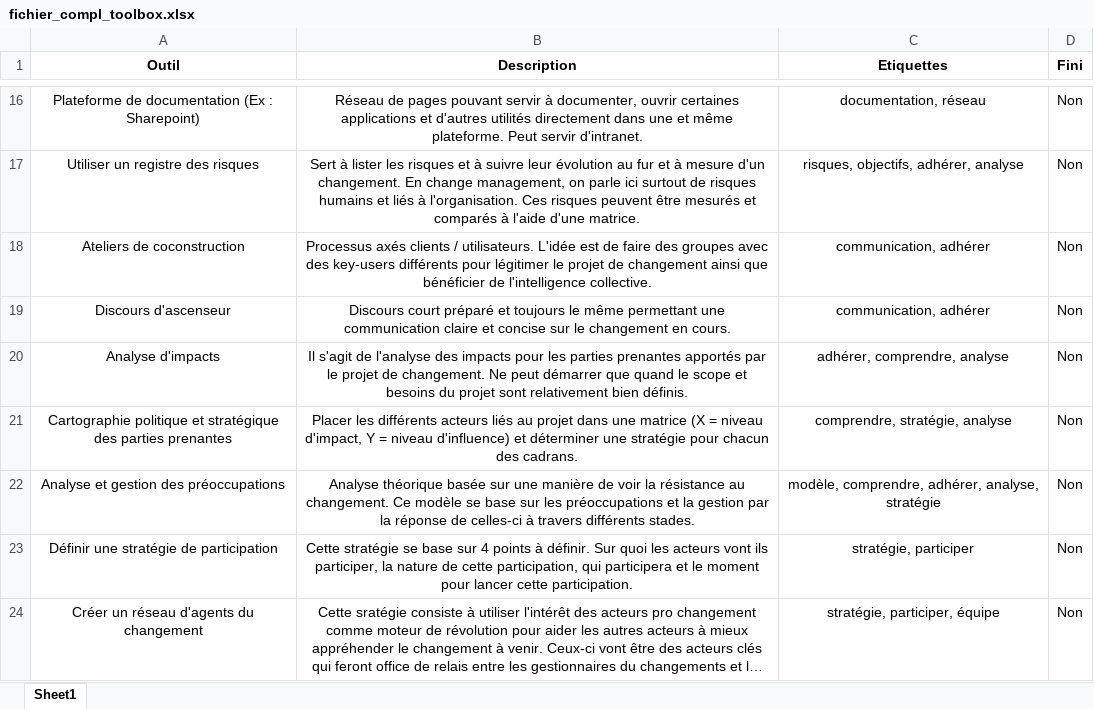
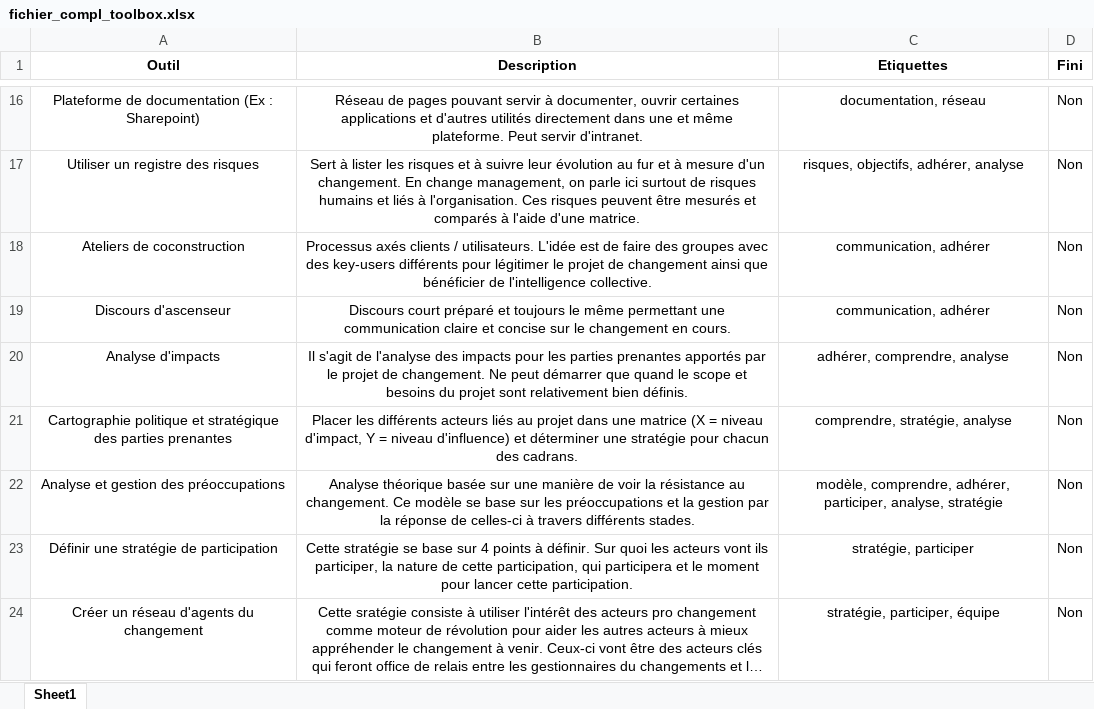
Before and after one commit to LeVinceTheun/IT_CM_Toolbox_Website, an Excel workbook: data/fichier_compl_toolbox.xlsx, sheet Sheet1, drawn as a sheet; only a part is shown, gaps mark what is left out; long unchanged cells end in …; values as stored, in another font and other column widths than the file's, no borders; table styles not drawn; the diff names each change by its address in the sheet, - before the commit and + after, or states it on an @@ line.

```diff
--- a/data/fichier_compl_toolbox.xlsx (sheet Sheet1)
+++ b/data/fichier_compl_toolbox.xlsx (sheet Sheet1)
-C22 (Etiquettes): …comprendre, adhérer, analyse, stratégie
+C22 (Etiquettes): …comprendre, adhérer, participer, analyse, stratégie
```
Also changed, not shown: 1 other file.
